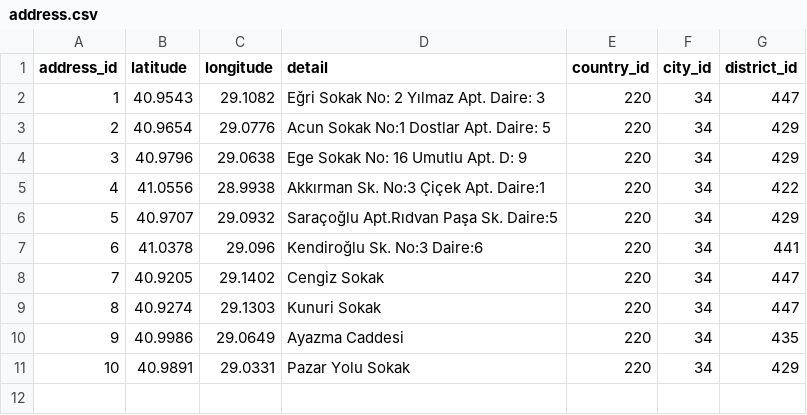
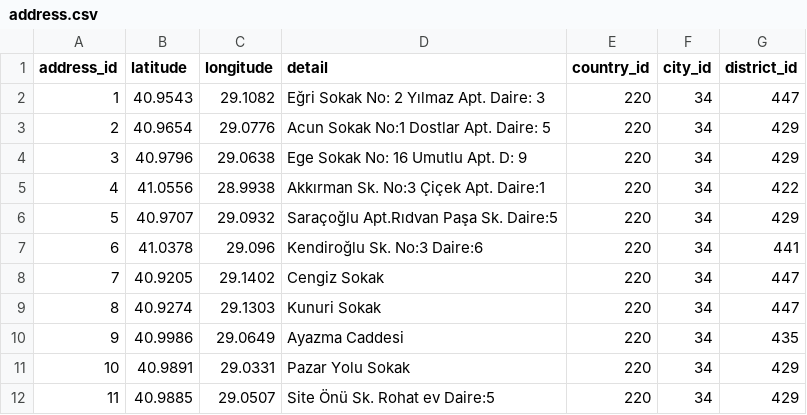
Before and after one commit to ozgenbaris1/via-505-final, a CSV file: data/address.csv, drawn as a sheet; the diff names each change by its address in the sheet, - before the commit and + after, or states it on an @@ line.

Commit message:
Add customer's addresses to tables and remove customer_address data

```diff
--- a/data/address.csv
+++ b/data/address.csv
+row 12: 11 | 40.9885 | 29.0507 | Site Önü Sk. Rohat ev Daire:5 | 220 | 34 | 429
```
Also changed, not shown: data/customer.csv, 1 other file.
